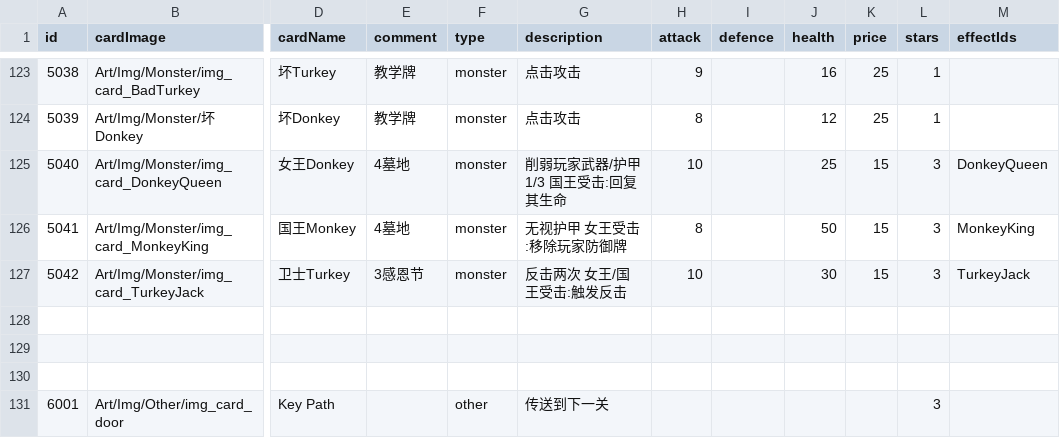
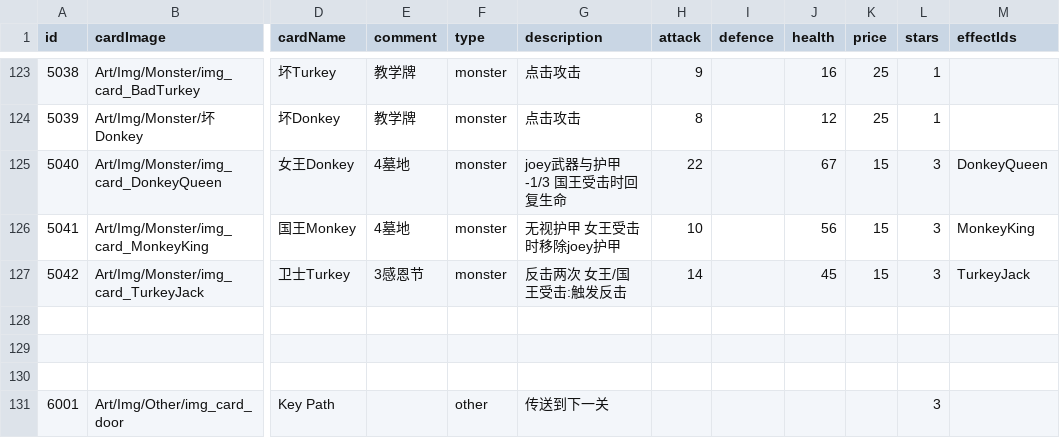
Before and after one commit to Nancobamboo/joeys-nightmare-2, a CSV file: joey2/Assets/Resources/Data/card_info.csv, drawn as a sheet; only a part is shown, gaps mark what is left out; the diff names each change by its address in the sheet, - before the commit and + after, or states it on an @@ line.

```diff
--- a/joey2/Assets/Resources/Data/card_info.csv
+++ b/joey2/Assets/Resources/Data/card_info.csv
-G125 (description): 削弱玩家武器/护甲1/3 国王受击:回复其生命
+G125 (description): joey武器与护甲 -1/3 国王受击时回复生命
-H125 (attack): 10
+H125 (attack): 22
-J125 (health): 25
+J125 (health): 67
-G126 (description): 无视护甲 女王受击:移除玩家防御牌
+G126 (description): 无视护甲 女王受击时移除joey护甲
-H126 (attack): 8
+H126 (attack): 10
-J126 (health): 50
+J126 (health): 56
-H127 (attack): 10
+H127 (attack): 14
-J127 (health): 30
+J127 (health): 45
```
Also changed, not shown: 6 other files.
